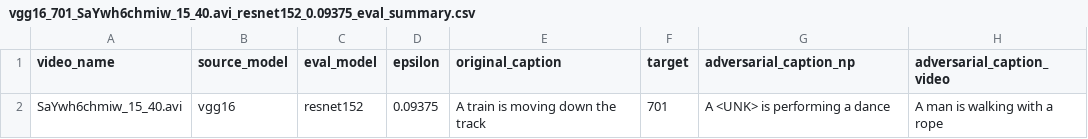
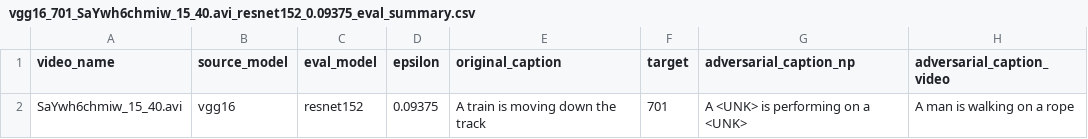
Before and after one commit to sadari1/comse6998_009_final_project, a CSV file: results/vgg16_701_SaYwh6chmiw_15_40.avi_resnet152_0.09375_eval_summary.csv, drawn as a sheet.

```diff
--- a/results/vgg16_701_SaYwh6chmiw_15_40.avi_resnet152_0.09375_eval_summary.csv
+++ b/results/vgg16_701_SaYwh6chmiw_15_40.avi_resnet152_0.09375_eval_summary.csv
@@ -1,2 +1,2 @@
 video_name,source_model,eval_model,epsilon,original_caption,target,adversarial_caption_np,adversarial_caption_video
-SaYwh6chmiw_15_40.avi,vgg16,resnet152,0.09375,A train is moving down the track,701,A <UNK> is performing a dance,A man is walking with a rope
+SaYwh6chmiw_15_40.avi,vgg16,resnet152,0.09375,A train is moving down the track,701,A <UNK> is performing on a <UNK>,A man is walking on a rope
```
Also changed, not shown: results/vgg16_217_O2qiPS2NCeY_2_18.avi_resnet152_0.09375_eval_summary.csv, results/vgg16_566_O2qiPS2NCeY_2_18.avi_resnet152_0.09375_eval_summary.csv, 8 other files.
